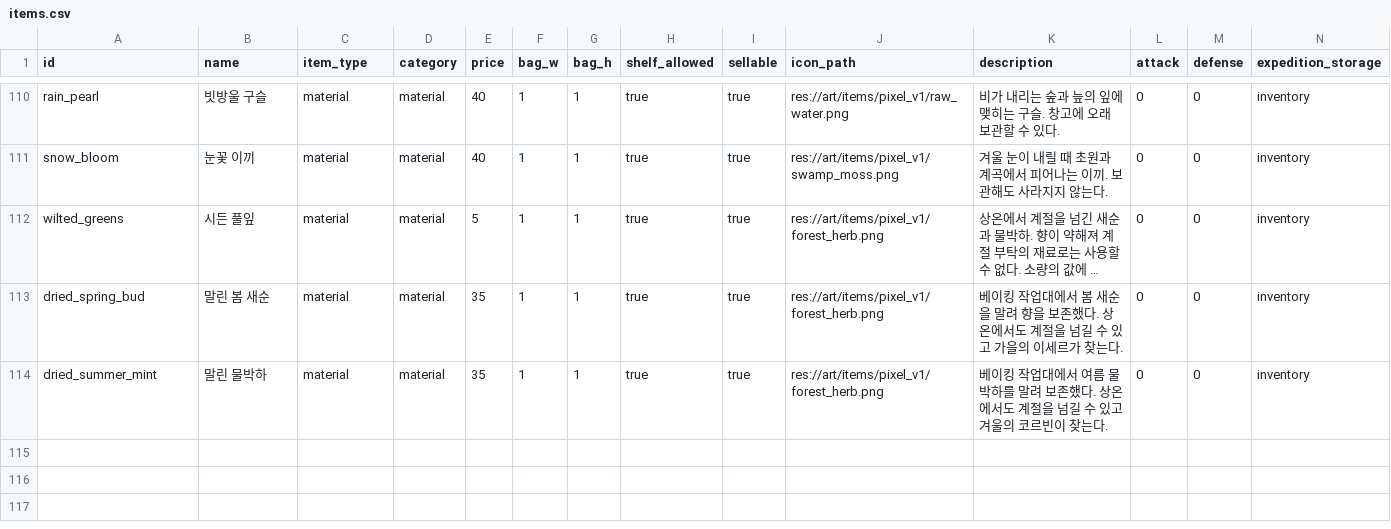
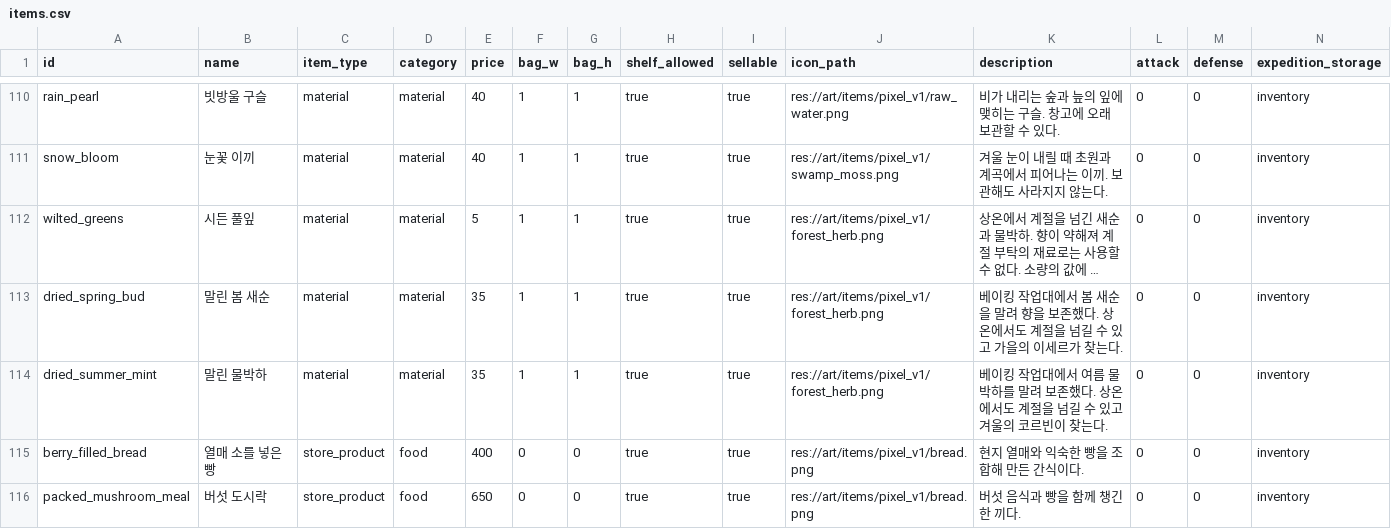
Before and after one commit to mayjohn66-cmd/project222, a CSV file: data/core/items.csv, drawn as a sheet; only a part is shown, gaps mark what is left out; long unchanged cells end in …; rows hold the shown columns only; the diff names each change by its address in the sheet, - before the commit and + after, or states it on an @@ line.

```diff
--- a/data/core/items.csv
+++ b/data/core/items.csv
+row 115: berry_filled_bread | 열매 소를 넣은 빵 | store_product | food | 400 | 0 | 0 | true | true | res://art/items/pixel_v1/bread.png | 현지 열매와 익숙한 빵을 조합해 만든 간식이다. | 0 | 0 | inventory
+row 116: packed_mushroom_meal | 버섯 도시락 | store_product | food | 650 | 0 | 0 | true | true | res://art/items/pixel_v1/bread.png | 버섯 음식과 빵을 함께 챙긴 한 끼다. | 0 | 0 | inventory
```
Also changed, not shown: data/production/product_recipe_ingredients.csv, data/production/product_recipes.csv, 34 other files.
